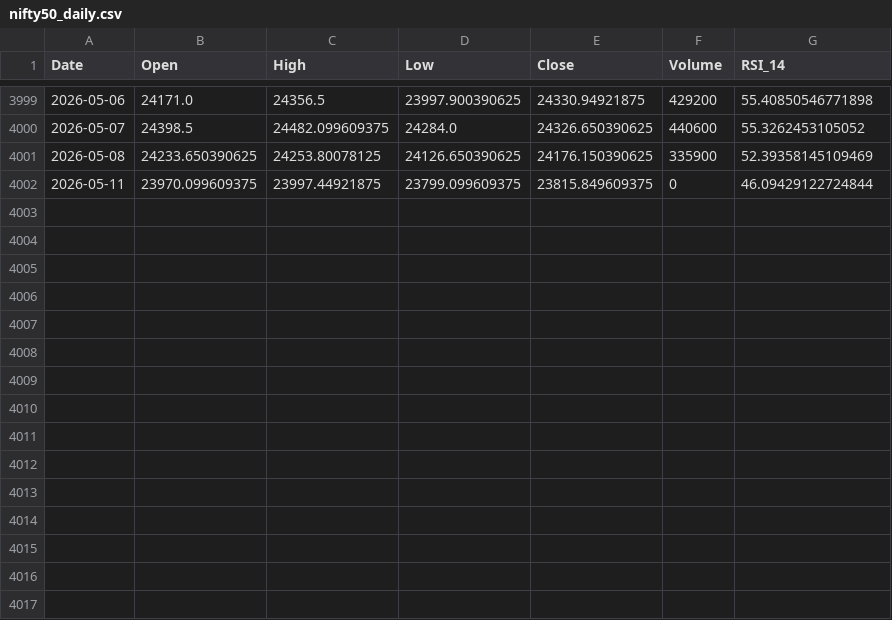
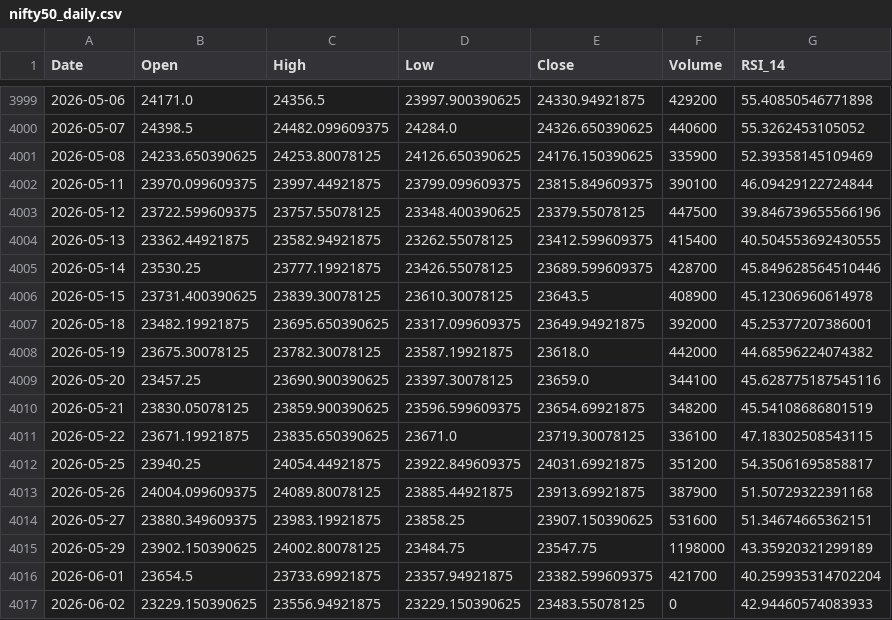
Before and after one commit to Vamsi-Krishna-24/Qoin, a CSV file: Cleaned data/nifty50_daily.csv, drawn as a sheet; only a part is shown, gaps mark what is left out.

```diff
--- a/Cleaned data/nifty50_daily.csv
+++ b/Cleaned data/nifty50_daily.csv
@@ -4001,2 +4001,17 @@ Date,Open,High,Low,Close,Volume,RSI_14
 2026-05-08,24233.650390625,24253.80078125,24126.650390625,24176.150390625,335900,52.39358145109469
-2026-05-11,23970.099609375,23997.44921875,23799.099609375,23815.849609375,0,46.09429122724844
+2026-05-11,23970.099609375,23997.44921875,23799.099609375,23815.849609375,390100,46.09429122724844
+2026-05-12,23722.599609375,23757.55078125,23348.400390625,23379.55078125,447500,39.846739655566196
+2026-05-13,23362.44921875,23582.94921875,23262.55078125,23412.599609375,415400,40.504553692430555
+2026-05-14,23530.25,23777.19921875,23426.55078125,23689.599609375,428700,45.849628564510446
+2026-05-15,23731.400390625,23839.30078125,23610.30078125,23643.5,408900,45.12306960614978
+2026-05-18,23482.19921875,23695.650390625,23317.099609375,23649.94921875,392000,45.25377207386001
+2026-05-19,23675.30078125,23782.30078125,23587.19921875,23618.0,442000,44.68596224074382
+2026-05-20,23457.25,23690.900390625,23397.30078125,23659.0,344100,45.628775187545116
+2026-05-21,23830.05078125,23859.900390625,23596.599609375,23654.69921875,348200,45.54108686801519
+2026-05-22,23671.19921875,23835.650390625,23671.0,23719.30078125,336100,47.18302508543115
+2026-05-25,23940.25,24054.44921875,23922.849609375,24031.69921875,351200,54.35061695858817
+2026-05-26,24004.099609375,24089.80078125,23885.44921875,23913.69921875,387900,51.50729322391168
+2026-05-27,23880.349609375,23983.19921875,23858.25,23907.150390625,531600,51.34674665362151
+2026-05-29,23902.150390625,24002.80078125,23484.75,23547.75,1198000,43.35920321299189
+2026-06-01,23654.5,23733.69921875,23357.94921875,23382.599609375,421700,40.259935314702204
+2026-06-02,23229.150390625,23556.94921875,23229.150390625,23483.55078125,0,42.94460574083933
```
Also changed, not shown: Model data/master_clean.csv, 58 other files.
